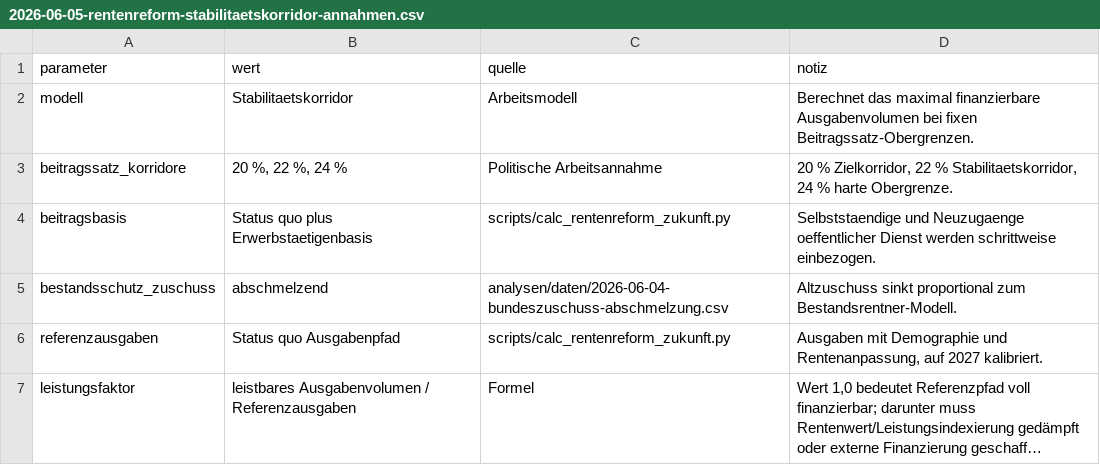
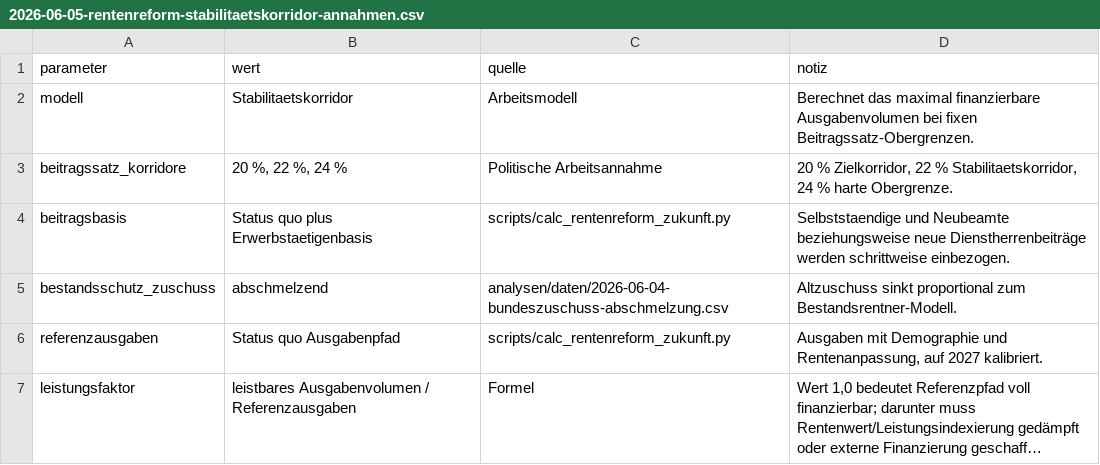
Before and after one commit to frankherchet/agenda2030, a CSV file: analysen/daten/2026-06-05-rentenreform-stabilitaetskorridor-annahmen.csv, drawn as a sheet; long unchanged cells end in ….

```diff
--- a/analysen/daten/2026-06-05-rentenreform-stabilitaetskorridor-annahmen.csv
+++ b/analysen/daten/2026-06-05-rentenreform-stabilitaetskorridor-annahmen.csv
@@ -3,3 +3,3 @@ modell,Stabilitaetskorridor,Arbeitsmodell,Berechnet das maximal finanzierbare Au
 beitragssatz_korridore,"20 %, 22 %, 24 %",Politische Arbeitsannahme,"20 % Zielkorridor, 22 % Stabilitaetskorridor, 24 % harte Obergrenze."
-beitragsbasis,Status quo plus Erwerbstaetigenbasis,scripts/calc_rentenreform_zukunft.py,Selbststaendige und Neuzugaenge oeffentlicher Dienst werden schrittweise einbezogen.
+beitragsbasis,Status quo plus Erwerbstaetigenbasis,scripts/calc_rentenreform_zukunft.py,Selbststaendige und Neubeamte beziehungsweise neue Dienstherrenbeiträge werden schrittweise einbezogen.
 bestandsschutz_zuschuss,abschmelzend,analysen/daten/2026-06-04-bundeszuschuss-abschmelzung.csv,Altzuschuss sinkt proportional zum Bestandsrentner-Modell.
```
Also changed, not shown: analysen/daten/2026-06-04-rentenreform-zukunft-annahmen.csv, 6 other files.
